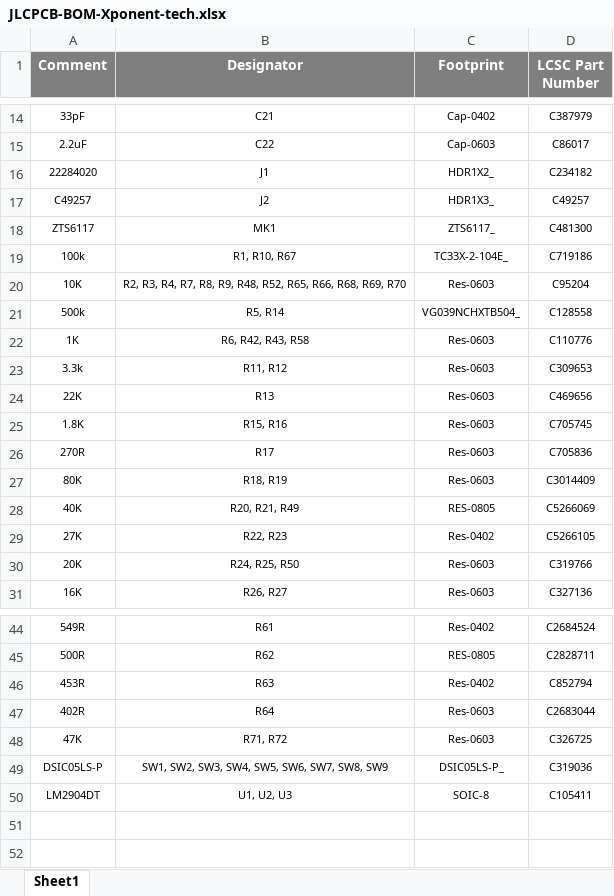
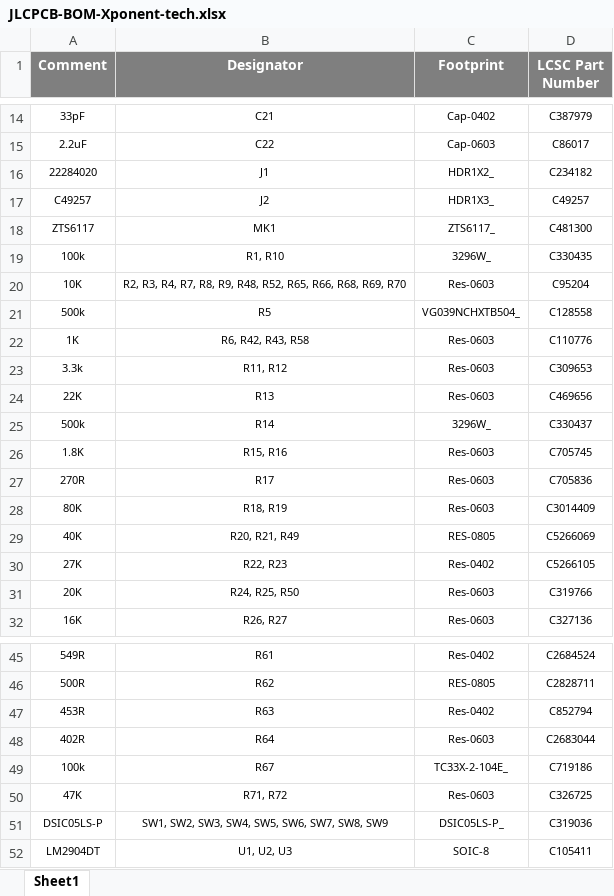
Before and after one commit to eSpark-Consulting-Group/xponent-tech-sleep-enhancer-hw, an Excel workbook: Design Files/Xponent-tech/BOM/JLCPCB-BOM-Xponent-tech.xlsx, sheet Sheet1, drawn as a sheet; only a part is shown, gaps mark what is left out; values as stored, in another font and other column widths than the file's, no borders; removed rows and columns are numbered as before the commit, all else as after; the diff names each change by its address in the sheet, - before the commit and + after, or states it on an @@ line.

```diff
--- a/Design Files/Xponent-tech/BOM/JLCPCB-BOM-Xponent-tech.xlsx (sheet Sheet1)
+++ b/Design Files/Xponent-tech/BOM/JLCPCB-BOM-Xponent-tech.xlsx (sheet Sheet1)
-row 19: 100k | R1, R10, R67 | TC33X-2-104E_ | C719186
+row 19: 100k | R1, R10 | 3296W_ | C330435
-B21 (Designator): R5, R14
+B21 (Designator): R5
+row 25: 500k | R14 | 3296W_ | C330437
+row 49: 100k | R67 | TC33X-2-104E_ | C719186
```
Also changed, not shown: Design Files/Xponent-tech/BOM/Client-BOM-Xponent-tech.xlsx, Design Files/Xponent-tech/BOM/eSpark-BOM-Xponent-tech.xlsx.
